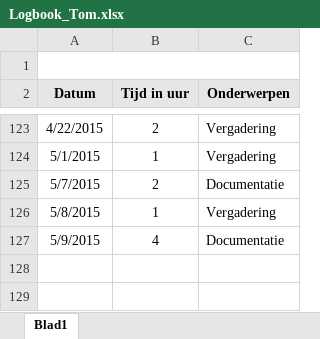
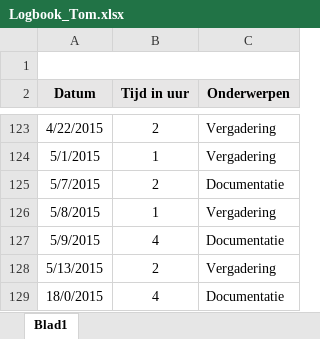
Before and after one commit to Biodiversity-Oman/ProjectOman, an Excel workbook: Doc/Logboeken/Logbook_Tom.xlsx, sheet Blad1, drawn as a sheet; only a part is shown, gaps mark what is left out; values as stored, in another font and other column widths than the file's, no borders; charts and pictures not drawn; the diff names each change by its address in the sheet, - before the commit and + after, or states it on an @@ line.

Commit message:
Log

```diff
--- a/Doc/Logboeken/Logbook_Tom.xlsx (sheet Blad1)
+++ b/Doc/Logboeken/Logbook_Tom.xlsx (sheet Blad1)
+row 128: 5/13/2015 | 2 | Vergadering
+row 129: 18/0/2015 | 4 | Documentatie
```
